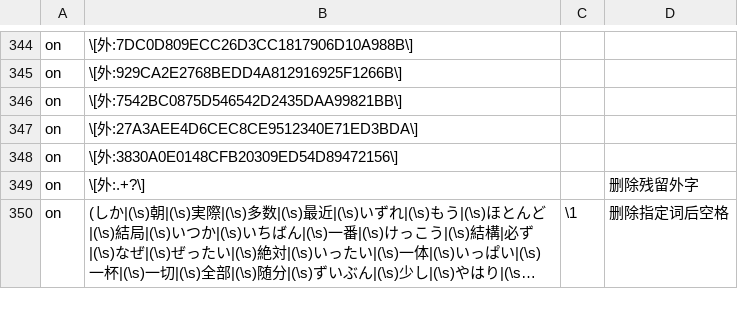
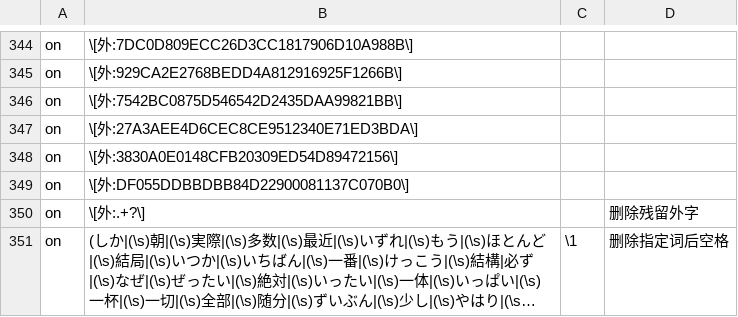
Before and after one commit to Nekomoekissaten-SUB/nekomoe-jp-formatter, a TSV file: dist/pattern.tsv, drawn as a sheet; only a part is shown, gaps mark what is left out; long unchanged cells end in …; the diff names each change by its address in the sheet, - before the commit and + after, or states it on an @@ line.

Commit message:
外字追加

```diff
--- a/dist/pattern.tsv
+++ b/dist/pattern.tsv
+row 349: on | \[外:DF055DDBBDBB84D22900081137C070B0\]
```
